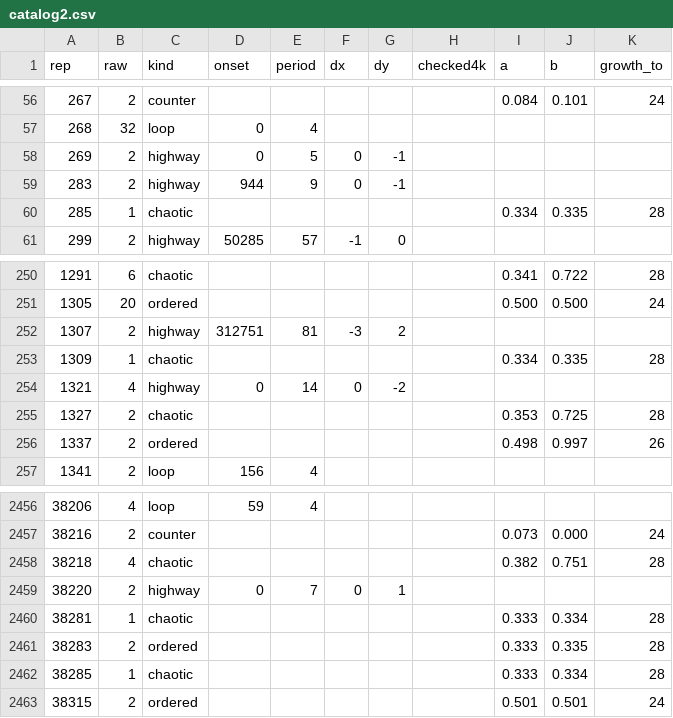
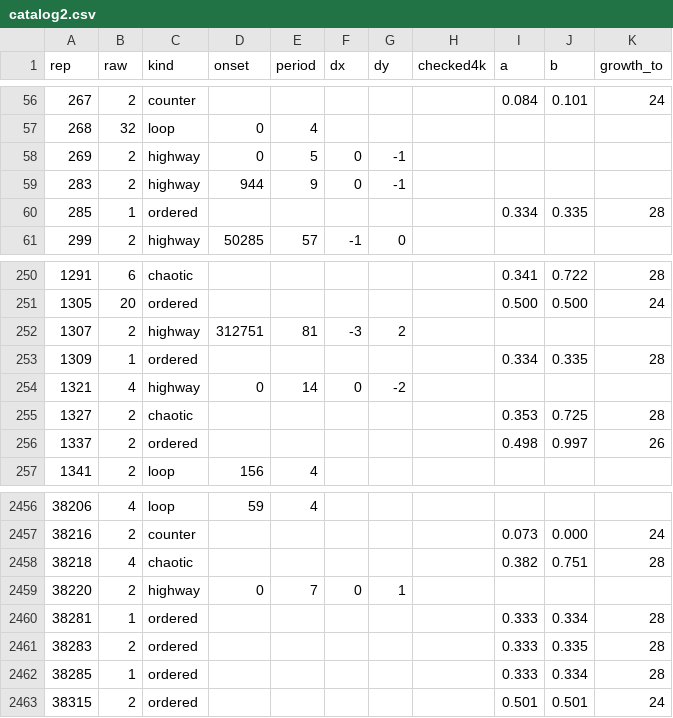
Before and after one commit to Ranatar/diarai, a CSV file: turmites/catalog2.csv, drawn as a sheet; only a part is shown, gaps mark what is left out.

```diff
--- a/turmites/catalog2.csv
+++ b/turmites/catalog2.csv
@@ -59,3 +59,3 @@ rep,raw,kind,onset,period,dx,dy,checked4k,a,b,growth_to
 283,2,highway,944,9,0,-1,,,,
-285,1,chaotic,,,,,,0.334,0.335,28
+285,1,ordered,,,,,,0.334,0.335,28
 299,2,highway,50285,57,-1,0,,,,
@@ -252,3 +252,3 @@ rep,raw,kind,onset,period,dx,dy,checked4k,a,b,growth_to
 1307,2,highway,312751,81,-3,2,,,,
-1309,1,chaotic,,,,,,0.334,0.335,28
+1309,1,ordered,,,,,,0.334,0.335,28
 1321,4,highway,0,14,0,-2,,,,
@@ -2459,5 +2459,5 @@ rep,raw,kind,onset,period,dx,dy,checked4k,a,b,growth_to
 38220,2,highway,0,7,0,1,,,,
-38281,1,chaotic,,,,,,0.333,0.334,28
+38281,1,ordered,,,,,,0.333,0.334,28
 38283,2,ordered,,,,,,0.333,0.335,28
-38285,1,chaotic,,,,,,0.333,0.334,28
+38285,1,ordered,,,,,,0.333,0.334,28
 38315,2,ordered,,,,,,0.501,0.501,24
```
Also changed, not shown: turmites/kinds_manual.csv, 4 other files.
